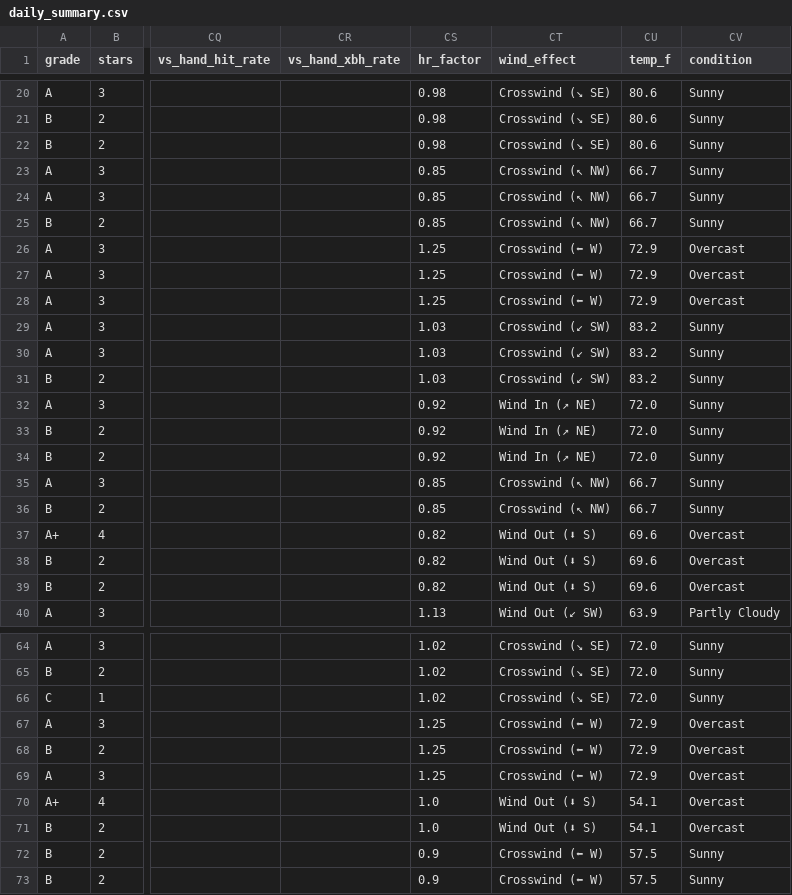
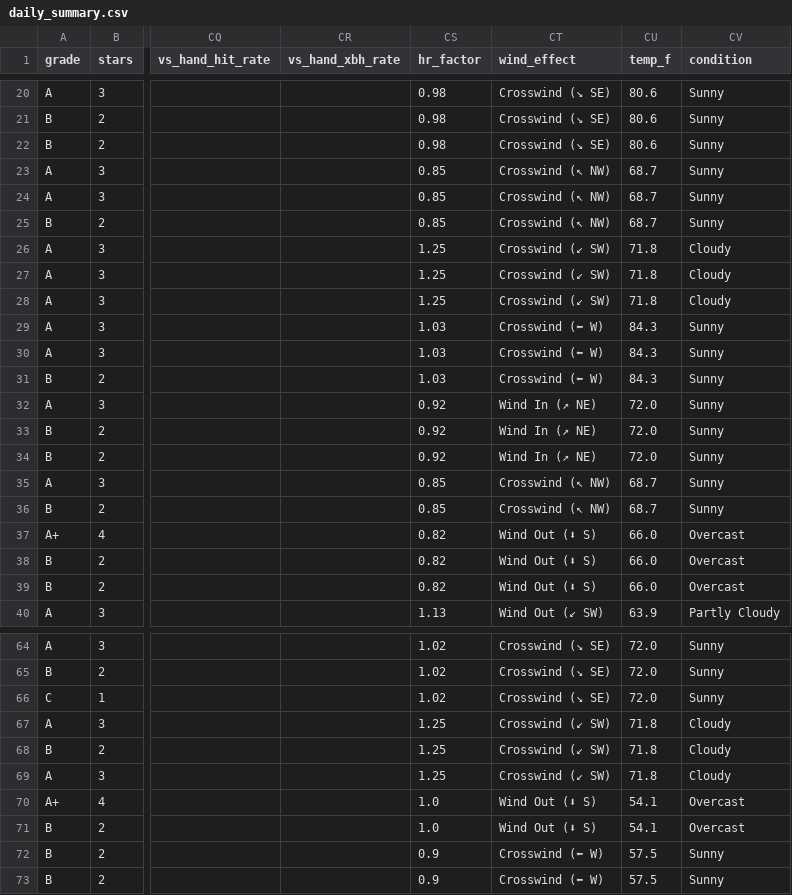
Before and after one commit to prsm-labs/going-yard, a CSV file: public/data/daily_summary.csv, drawn as a sheet; only a part is shown, gaps mark what is left out; the diff covers the shown part only; the diff names each change by its address in the sheet, - before the commit and + after, or states it on an @@ line.

Commit message:
Daily data update 2026-04-22

```diff
--- a/public/data/daily_summary.csv
+++ b/public/data/daily_summary.csv
-CU23:CU25 (temp_f): 66.7
+CU23:CU25 (temp_f): 68.7
-CT26:CT28 (wind_effect): Crosswind (⬅ W)
+CT26:CT28 (wind_effect): Crosswind (↙ SW)
-CU26:CU28 (temp_f): 72.9
+CU26:CU28 (temp_f): 71.8
-CV26:CV28 (condition): Overcast
+CV26:CV28 (condition): Cloudy
-CT29:CT31 (wind_effect): Crosswind (↙ SW)
+CT29:CT31 (wind_effect): Crosswind (⬅ W)
-CU29:CU31 (temp_f): 83.2
+CU29:CU31 (temp_f): 84.3
-CU35:CU36 (temp_f): 66.7
+CU35:CU36 (temp_f): 68.7
-CU37:CU39 (temp_f): 69.6
+CU37:CU39 (temp_f): 66.0
-CT67:CT69 (wind_effect): Crosswind (⬅ W)
+CT67:CT69 (wind_effect): Crosswind (↙ SW)
-CU67:CU69 (temp_f): 72.9
+CU67:CU69 (temp_f): 71.8
-CV67:CV69 (condition): Overcast
+CV67:CV69 (condition): Cloudy
```
Also changed, not shown: 18 edited cells elsewhere in this file, 4 other files.
